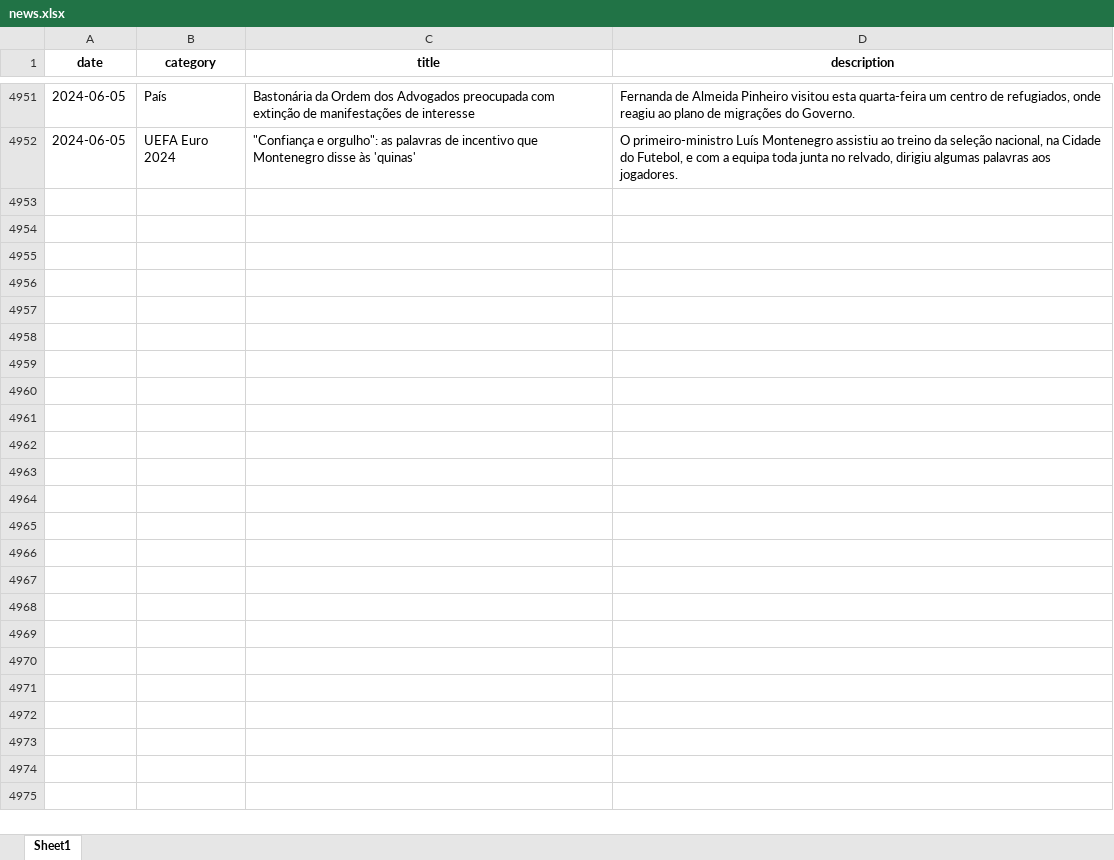
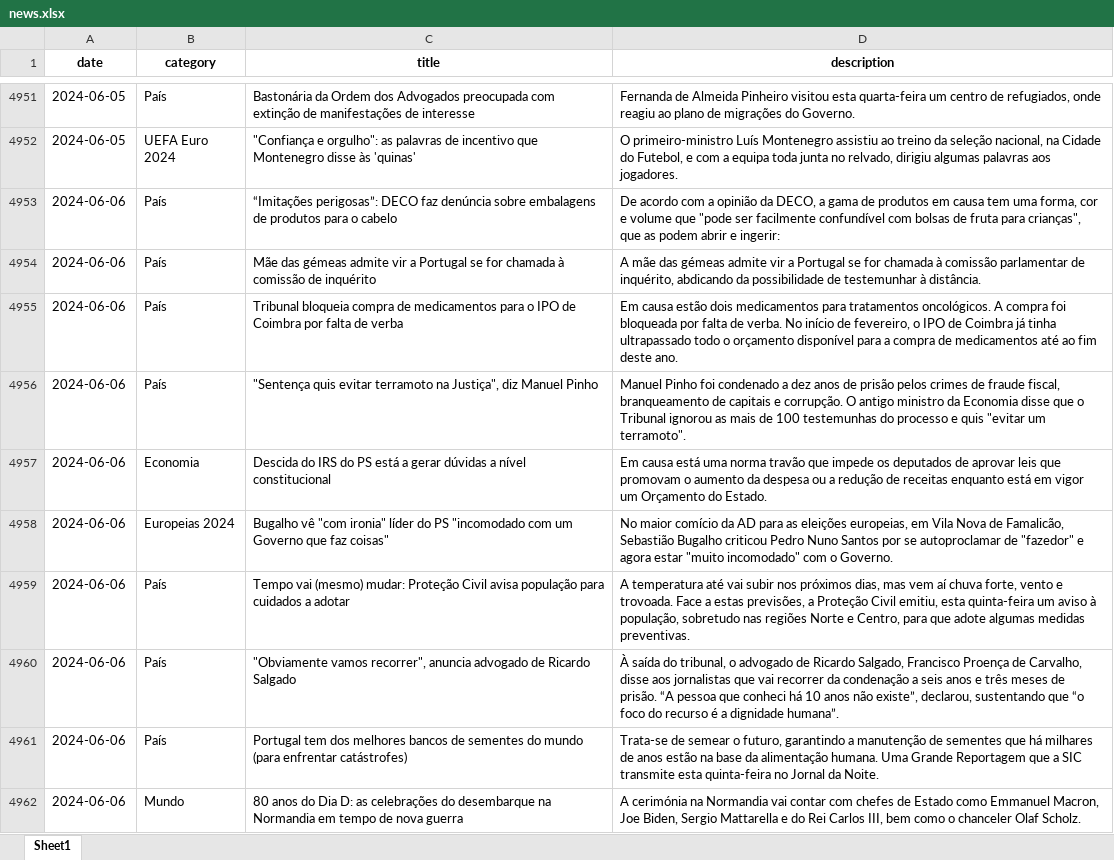
Before and after one commit to MMFreitas1/Analysis-of-Portuguese-news, an Excel workbook: Data/news.xlsx, sheet Sheet1, drawn as a sheet; only a part is shown, gaps mark what is left out; values as stored, in another font and other column widths than the file's, no borders; the diff covers the shown part only; the diff names each change by its address in the sheet, - before the commit and + after, or states it on an @@ line.

```diff
--- a/Data/news.xlsx (sheet Sheet1)
+++ b/Data/news.xlsx (sheet Sheet1)
+row 4953: 2024-06-06 | País | “Imitações perigosas”: DECO faz denúncia sobre embalagens de produtos para o cabelo | De acordo com a opinião da DECO, a gama de produtos em causa tem uma forma, cor e volume que "pode ser facilmente confundível com bolsas de fruta para crianças", que as podem abrir e ingerir:
+row 4954: 2024-06-06 | País | Mãe das gémeas admite vir a Portugal se for chamada à comissão de inquérito | A mãe das gémeas admite vir a Portugal se for chamada à comissão parlamentar de inquérito, abdicando da possibilidade de testemunhar à distância.
+row 4955: 2024-06-06 | País | Tribunal bloqueia compra de medicamentos para o IPO de Coimbra por falta de verba | Em causa estão dois medicamentos para tratamentos oncológicos. A compra foi bloqueada por falta de verba. No início de fevereiro, o IPO de Coimbra já tinha ultrapassado todo o orçamento disponível para a compra de medicamentos até ao fim deste ano.
+row 4956: 2024-06-06 | País | "Sentença quis evitar terramoto na Justiça", diz Manuel Pinho | Manuel Pinho foi condenado a dez anos de prisão pelos crimes de fraude fiscal, branqueamento de capitais e corrupção. O antigo ministro da Economia disse que o Tribunal ignorou as mais de 100 testemunhas do processo e quis "evitar um terramoto".
+row 4957: 2024-06-06 | Economia | Descida do IRS do PS está a gerar dúvidas a nível constitucional | Em causa está uma norma travão que impede os deputados de aprovar leis que promovam o aumento da despesa ou a redução de receitas enquanto está em vigor um Orçamento do Estado.
+row 4958: 2024-06-06 | Europeias 2024 | Bugalho vê "com ironia" líder do PS "incomodado com um Governo que faz coisas" | No maior comício da AD para as eleições europeias, em Vila Nova de Famalicão, Sebastião Bugalho criticou Pedro Nuno Santos por se autoproclamar de "fazedor" e agora estar "muito incomodado" com o Governo.
+row 4959: 2024-06-06 | País | Tempo vai (mesmo) mudar: Proteção Civil avisa população para cuidados a adotar | A temperatura até vai subir nos próximos dias, mas vem aí chuva forte, vento e trovoada. Face a estas previsões, a Proteção Civil emitiu, esta quinta-feira um aviso à população, sobretudo nas regiões Norte e Centro, para que adote algumas medidas preventivas.
+row 4960: 2024-06-06 | País | "Obviamente vamos recorrer", anuncia advogado de Ricardo Salgado | À saída do tribunal, o advogado de Ricardo Salgado, Francisco Proença de Carvalho, disse aos jornalistas que vai recorrer da condenação a seis anos e três meses de prisão. “A pessoa que conheci há 10 anos não existe”, declarou, sustentando que “o foco do recurso é a dignidade humana”.
+row 4961: 2024-06-06 | País | Portugal tem dos melhores bancos de sementes do mundo (para enfrentar catástrofes) | Trata-se de semear o futuro, garantindo a manutenção de sementes que há milhares de anos estão na base da alimentação humana. Uma Grande Reportagem que a SIC transmite esta quinta-feira no Jornal da Noite.
+row 4962: 2024-06-06 | Mundo | 80 anos do Dia D: as celebrações do desembarque na Normandia em tempo de nova guerra | A cerimónia na Normandia vai contar com chefes de Estado como Emmanuel Macron, Joe Biden, Sergio Mattarella e do Rei Carlos III, bem como o chanceler Olaf Scholz.
```
Also changed, not shown: 19 added rows elsewhere in this sheet, 2 other files.
